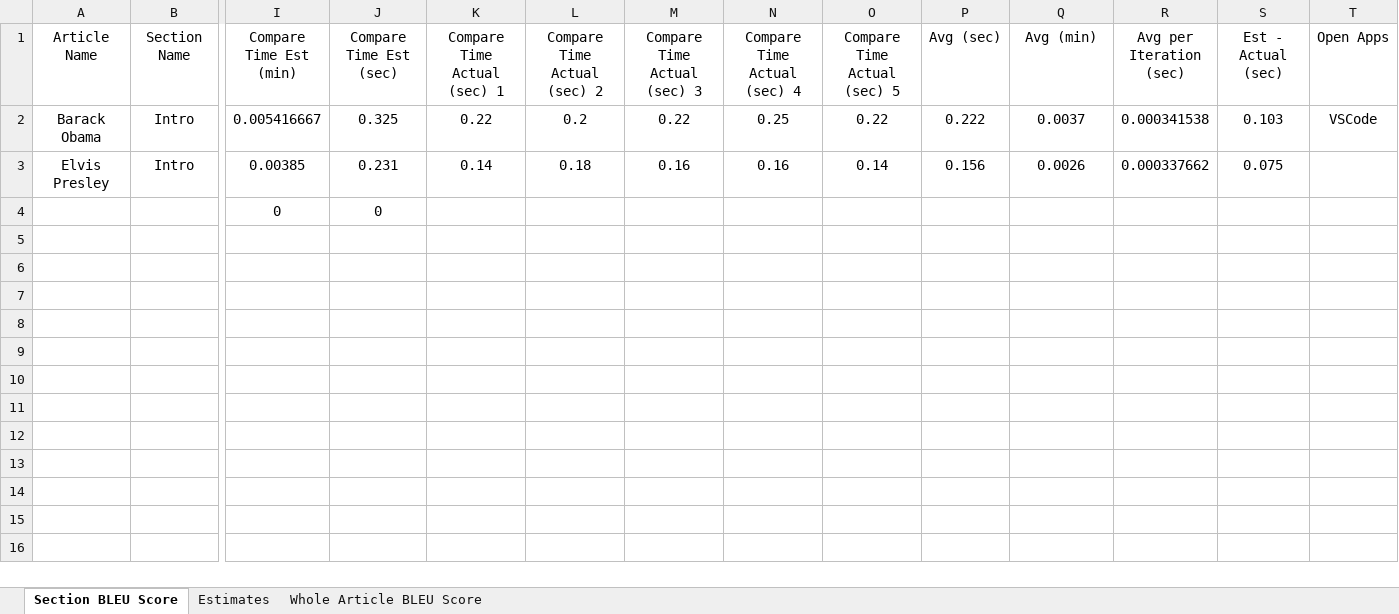
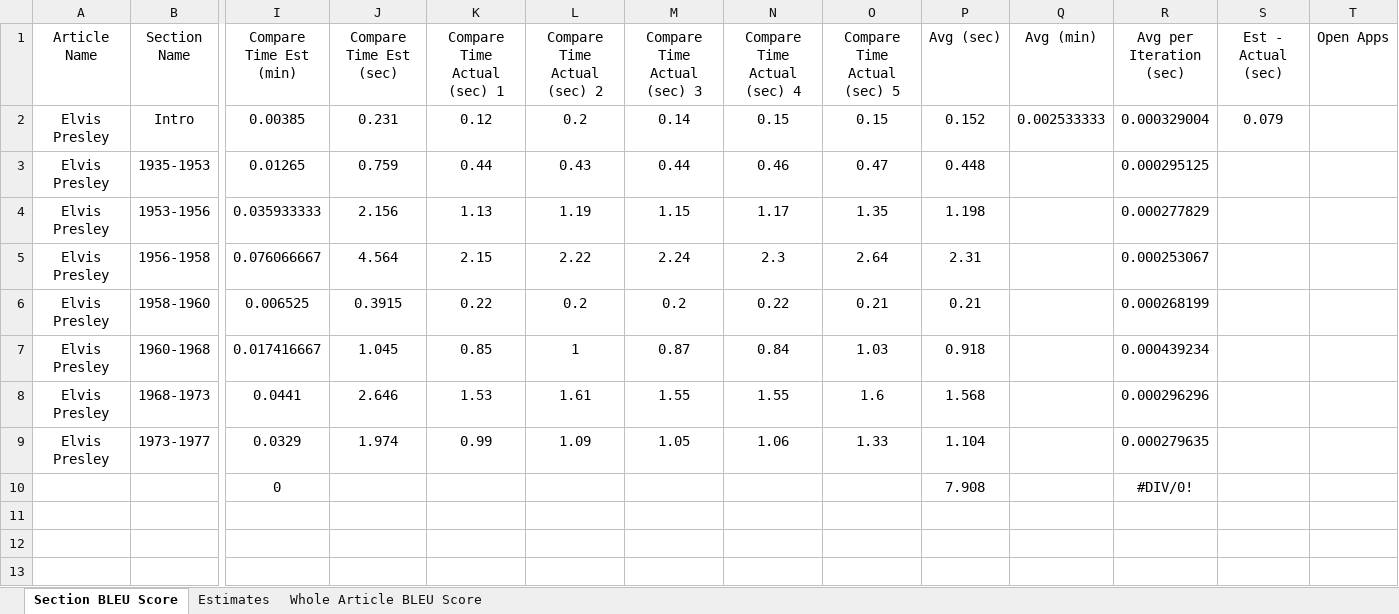
Before and after one commit to aidhayes/project-symmetry, an Excel workbook: Compare_Tests.xlsx, sheet Section BLEU Score, drawn as a sheet; only a part is shown, gaps mark what is left out; values as stored, in another font and other column widths than the file's, no borders; removed rows and columns are numbered as before the commit, all else as after; rows hold the shown columns only; the diff names each change by its address in the sheet, - before the commit and + after, or states it on an @@ line.

```diff
--- a/Compare_Tests.xlsx (sheet Section BLEU Score)
+++ b/Compare_Tests.xlsx (sheet Section BLEU Score)
-row 2: Barack Obama | Intro | 0.005416667 | 0.325 | 0.22 | 0.2 | 0.22 | 0.25 | 0.22 | 0.222 | 0.0037 | 0.000341538 | 0.103 | VSCode
-K2 (Compare Time Actual (sec) 1): 0.14
+K2 (Compare Time Actual (sec) 1): 0.12
-L2 (Compare Time Actual (sec) 2): 0.18
+L2 (Compare Time Actual (sec) 2): 0.2
-M2 (Compare Time Actual (sec) 3): 0.16
+M2 (Compare Time Actual (sec) 3): 0.14
-N2 (Compare Time Actual (sec) 4): 0.16
+N2 (Compare Time Actual (sec) 4): 0.15
-O2 (Compare Time Actual (sec) 5): 0.14
+O2 (Compare Time Actual (sec) 5): 0.15
-P2 (Avg (sec)): 0.156
+P2 (Avg (sec)): 0.152
-Q2 (Avg (min)): 0.0026
+Q2 (Avg (min)): 0.002533333
-R2 (Avg per Iteration (sec)): 0.000337662
+R2 (Avg per Iteration (sec)): 0.000329004
-S2 (Est - Actual (sec)): 0.075
+S2 (Est - Actual (sec)): 0.079
+row 3: Elvis Presley | 1935-1953 | 0.01265 | 0.759 | 0.44 | 0.43 | 0.44 | 0.46 | 0.47 | 0.448 |  | 0.000295125
+row 4: Elvis Presley | 1953-1956 | 0.035933333 | 2.156 | 1.13 | 1.19 | 1.15 | 1.17 | 1.35 | 1.198 |  | 0.000277829
+row 5: Elvis Presley | 1956-1958 | 0.076066667 | 4.564 | 2.15 | 2.22 | 2.24 | 2.3 | 2.64 | 2.31 |  | 0.000253067
+row 6: Elvis Presley | 1958-1960 | 0.006525 | 0.3915 | 0.22 | 0.2 | 0.2 | 0.22 | 0.21 | 0.21 |  | 0.000268199
+row 7: Elvis Presley | 1960-1968 | 0.017416667 | 1.045 | 0.85 | 1 | 0.87 | 0.84 | 1.03 | 0.918 |  | 0.000439234
+row 8: Elvis Presley | 1968-1973 | 0.0441 | 2.646 | 1.53 | 1.61 | 1.55 | 1.55 | 1.6 | 1.568 |  | 0.000296296
+row 9: Elvis Presley | 1973-1977 | 0.0329 | 1.974 | 0.99 | 1.09 | 1.05 | 1.06 | 1.33 | 1.104 |  | 0.000279635
+row 10:  |  | 0 |  |  |  |  |  |  | 7.908 |  | #DIV/0!
-row 11:  |  | 0 | 0
+row 11: (empty)
+row 12: (empty)
+row 13: (empty)
```
Also changed, not shown: formulas that keep their value, charts or pictures.
